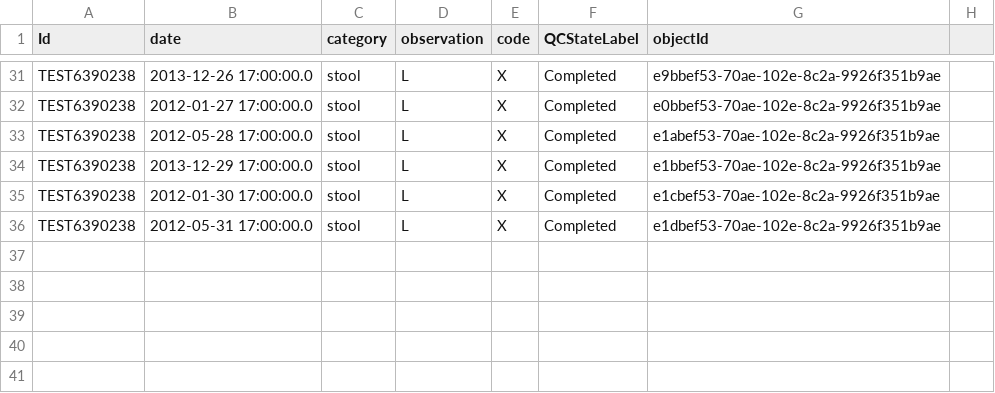
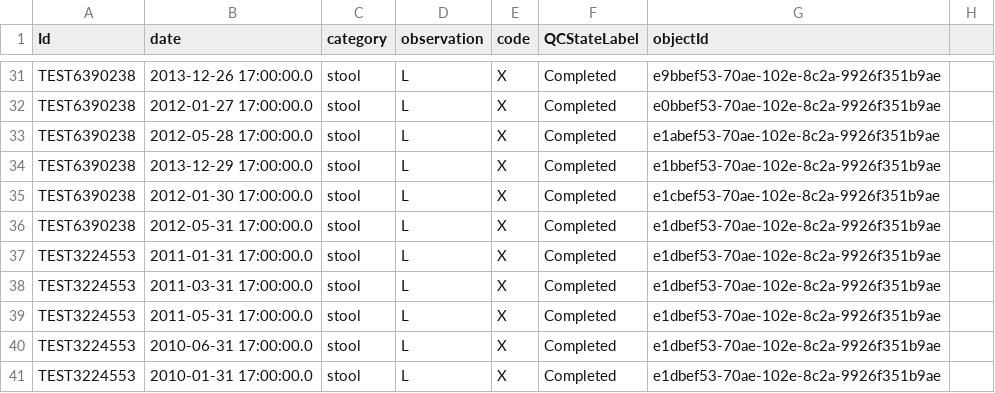
Before and after one commit to LabKey/cnprcEHRModules, a TSV file: cnprc_ehr/resources/referenceStudy/datasets/dataset1023.tsv, drawn as a sheet; only a part is shown, gaps mark what is left out; the diff names each change by its address in the sheet, - before the commit and + after, or states it on an @@ line.

```diff
--- a/cnprc_ehr/resources/referenceStudy/datasets/dataset1023.tsv
+++ b/cnprc_ehr/resources/referenceStudy/datasets/dataset1023.tsv
+row 37: TEST3224553 | 2011-01-31 17:00:00.0 | stool | L | X | Completed | e1dbef53-70ae-102e-8c2a-9926f351b9ae
+row 38: TEST3224553 | 2011-03-31 17:00:00.0 | stool | L | X | Completed | e1dbef53-70ae-102e-8c2a-9926f351b9ae
+row 39: TEST3224553 | 2011-05-31 17:00:00.0 | stool | L | X | Completed | e1dbef53-70ae-102e-8c2a-9926f351b9ae
+row 40: TEST3224553 | 2010-06-31 17:00:00.0 | stool | L | X | Completed | e1dbef53-70ae-102e-8c2a-9926f351b9ae
+row 41: TEST3224553 | 2010-01-31 17:00:00.0 | stool | L | X | Completed | e1dbef53-70ae-102e-8c2a-9926f351b9ae
```
Also changed, not shown: cnprc_ehr/resources/referenceStudy/datasets/dataset1018.tsv, cnprc_ehr/resources/referenceStudy/datasets/dataset1021.tsv, 1 other file.
